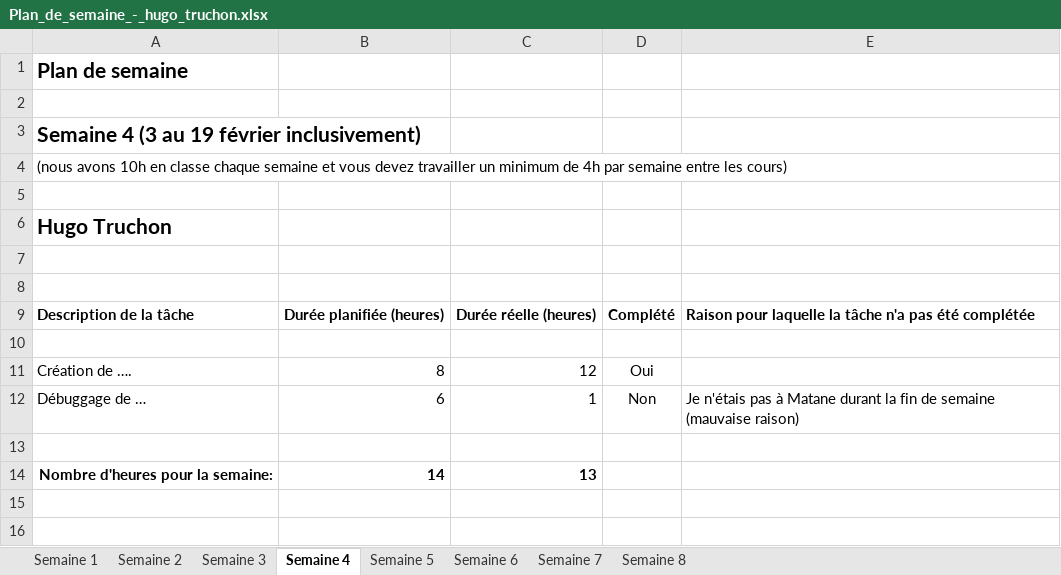
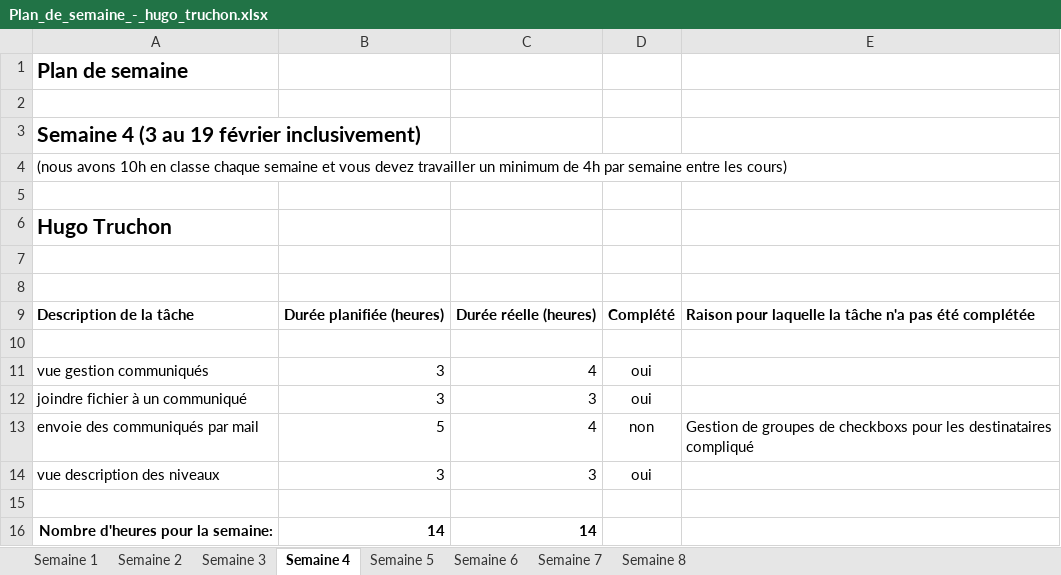
Before and after one commit to FlorianPgn/ProjetWeb, an Excel workbook: Documentation/Plans de semaine/Plan_de_semaine_-_hugo_truchon.xlsx, sheet Semaine 4, drawn as a sheet; values as stored, in another font and other column widths than the file's, no borders; removed rows and columns are numbered as before the commit, all else as after; the diff names each change by its address in the sheet, - before the commit and + after, or states it on an @@ line.

Commit message:
plan de semaine

```diff
--- a/Documentation/Plans de semaine/Plan_de_semaine_-_hugo_truchon.xlsx (sheet Semaine 4)
+++ b/Documentation/Plans de semaine/Plan_de_semaine_-_hugo_truchon.xlsx (sheet Semaine 4)
-row 11: Création de …. | 8 | 12 | Oui
-row 12: Débuggage de … | 6 | 1 | Non | Je n'étais pas à Matane durant la fin de semaine (mauvaise raison)
+row 11: vue gestion communiqués | 3 | 4 | oui
+row 12: joindre fichier à un communiqué | 3 | 3 | oui
+row 13: envoie des communiqués par mail | 5 | 4 | non | Gestion de groupes de checkboxs pour les destinataires compliqué
+row 14: vue description des niveaux | 3 | 3 | oui
-C16: 13
+C16: 14
```
Also changed, not shown: sheet Semaine 5, sheet Semaine 6, sheet Semaine 3, formulas that keep their value.
